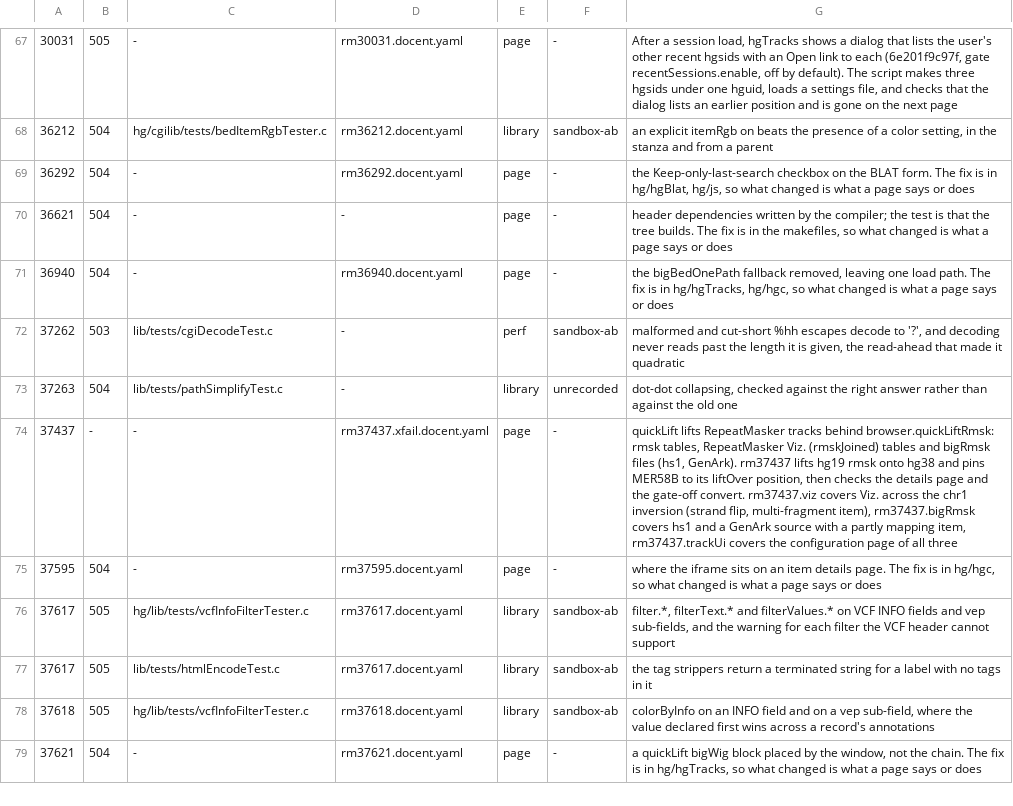
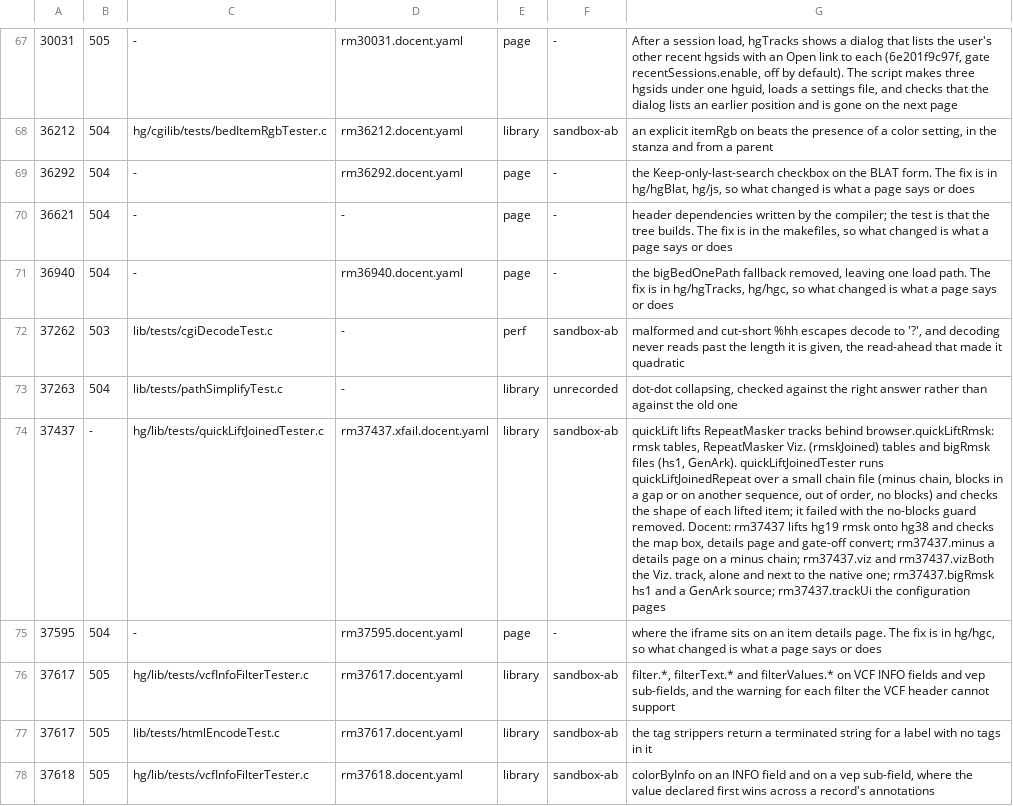
Before and after one commit to ucscGenomeBrowser/kent, a TSV file: src/utils/testRegistry/registry.tsv, drawn as a sheet; only a part is shown, gaps mark what is left out; the shorter side is filled out with more unchanged rows; the diff names each change by its address in the sheet, - before the commit and + after, or states it on an @@ line.

Commit message:
quickLift RepeatMasker: fixes from code review, with a unit test and two docent scripts, refs #37437
A lifted RepeatMasker Viz. track and the native one shared a layout entry.  rmskJoinedTrack.c
kept each track's detail layout in subTracksHash, keyed by table name.  A lifted track's
table name has no hub prefix, so it matched the native one.  One track drew the other's items
and then freed them, and the other track drew nothing.  The hash is now keyed by track name.

The details page of a lifted rmsk item on a '-' chain printed the wrong Begin and Left in
repeat.  repStart and repLeft follow the strand in the assembly the row came from, but the
page chose between them by the lifted strand.  quickLiftSqlLoadRmsk() now returns rows that
are not lifted yet, as the rmskJoined loader does, and the new quickLiftRmskOut() lifts one
row.  doLiftedRepeat() saves the source strand and passes it to printRepeat().

Smaller fixes:
- liftOverRemapRange() returns its own copy of the chrom name.  It is now used directly
  instead of copied again and leaked, and the comment that said otherwise is corrected.
- quickLiftJoinedRepeat() drops an item with no blocks instead of stopping the page.
- The bigRmsk details page:
  - It takes the copy of an item that lands where it was clicked, so multi-chain lifting
    shows the right one.
  - It skips the alignments when a lifted item is not found.
  - It stops with an error on a file with fewer than 14 columns, as hgTracks already does.
- The rmsk details page says so when no repeat matches.
- doJRepeat() no longer passes table names it never set to the database.
- The bigRmsk class hash is built on the main thread, in bigRmskMethods(), and published only
  when it is complete.  A lifted bigRmsk loads in a worker thread.
- The dense box in rmskTrack.c is a helper shared by the native and lifted loops.

Tests:
- hg/lib/tests/quickLiftJoinedTester runs quickLiftJoinedRepeat() on a small chain file and
  checks the shape of each lifted item.  It runs as quickLiftJoinedTest in make test.
- rm37437.vizBoth draws mm10's Viz. lifted onto hg38 beside hg38's own.  It fails on the
  previous hgTracks.
- rm37437.minus clicks mm10's MER5B lifted onto hg38 through a '-' chain.  It fails on the
  previous hgc with "Begin in repeat: -13".

```diff
--- a/src/utils/testRegistry/registry.tsv
+++ b/src/utils/testRegistry/registry.tsv
-C74: -
+C74: hg/lib/tests/quickLiftJoinedTester.c
-E74: page
+E74: library
-F74: -
+F74: sandbox-ab
-G74: …(hs1, GenArk). rm37437 lifts hg19 rmsk onto hg38 and pins MER58B to its liftOver position, then checks the details page and the gate-off convert. rm37437.viz covers Viz. across the chr1 inversion (strand flip, multi-fragment item), rm37437.bigRmsk covers hs1 and a GenArk source with a partly mapping item, rm37437.trackUi covers the configuration page of all three
+G74: …(hs1, GenArk). quickLiftJoinedTester runs quickLiftJoinedRepeat over a small chain file (minus chain, blocks in a gap or on another sequence, out of order, no blocks) and checks the shape of each lifted item; it failed with the no-blocks guard removed. Docent: rm37437 lifts hg19 rmsk onto hg38 and checks the map box, details page and gate-off convert; rm37437.minus a details page on a minus chain; rm37437.viz and rm37437.vizBoth the Viz. track, alone and next to the native one; rm37437.bigRmsk hs1 and a GenArk source; rm37437.trackUi the configuration pages
```
Also changed, not shown: 15 other files.
